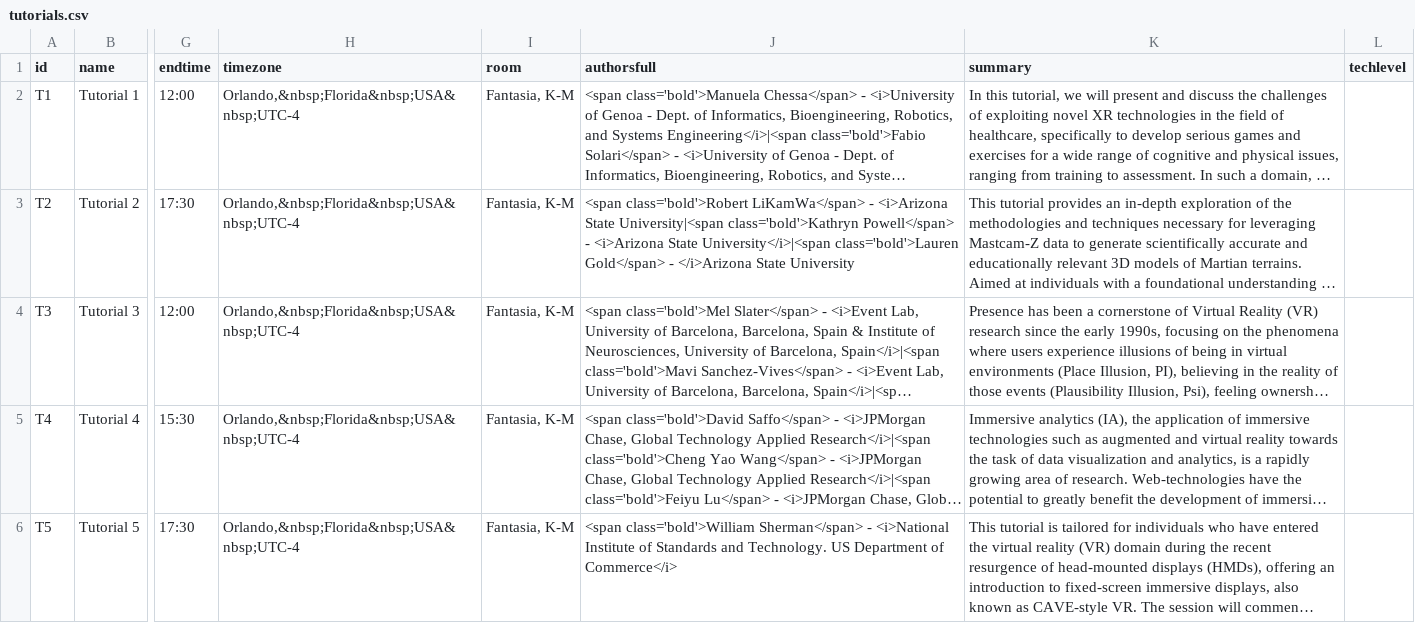
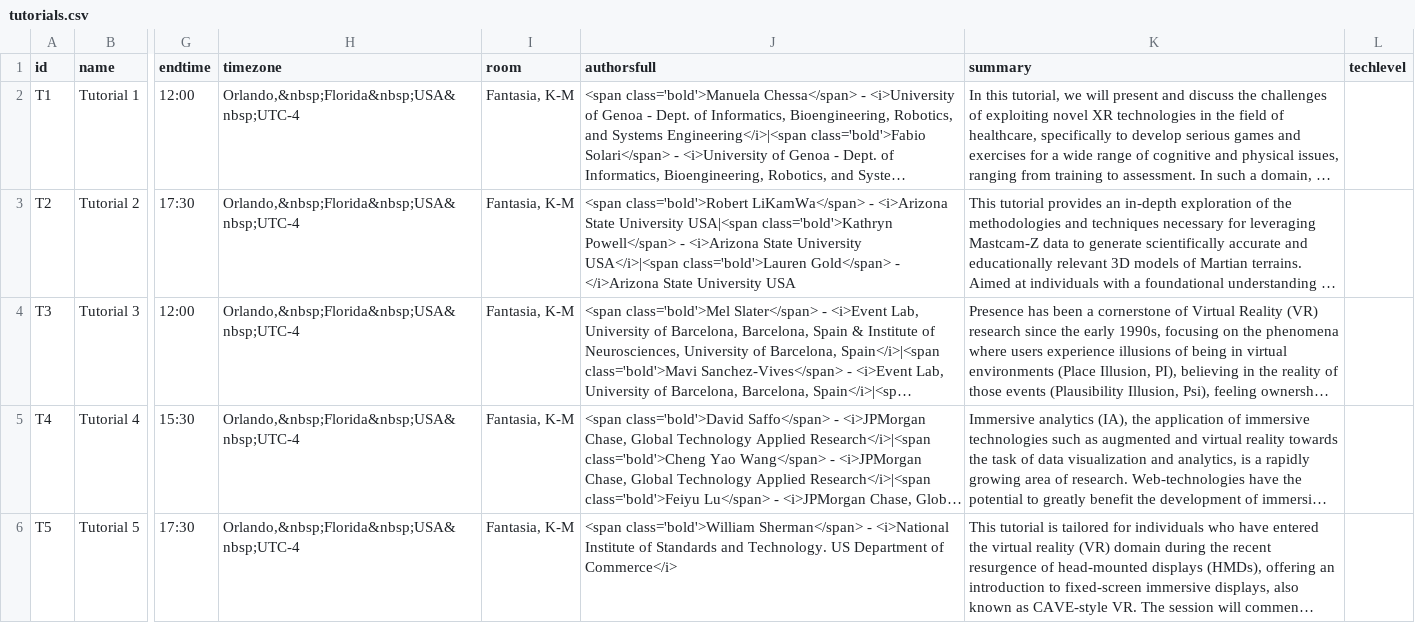
Before and after one commit to ieeevr/2024-test, a CSV file: _data/tutorials.csv, drawn as a sheet; only a part is shown, gaps mark what is left out; long unchanged cells end in …; the diff names each change by its address in the sheet, - before the commit and + after, or states it on an @@ line.

```diff
--- a/_data/tutorials.csv
+++ b/_data/tutorials.csv
-J3 (authorsfull): …<i>Arizona State University|<span class='bold'>Kathryn Powell</span> - <i>Arizona State University</i>|<span class='bold'>Lauren Gold</span> - </i>Arizona State University
+J3 (authorsfull): …<i>Arizona State University USA|<span class='bold'>Kathryn Powell</span> - <i>Arizona State University USA</i>|<span class='bold'>Lauren Gold</span> - </i>Arizona State University USA
```
Also changed, not shown: _data/journalpapers.csv, 2 other files.
